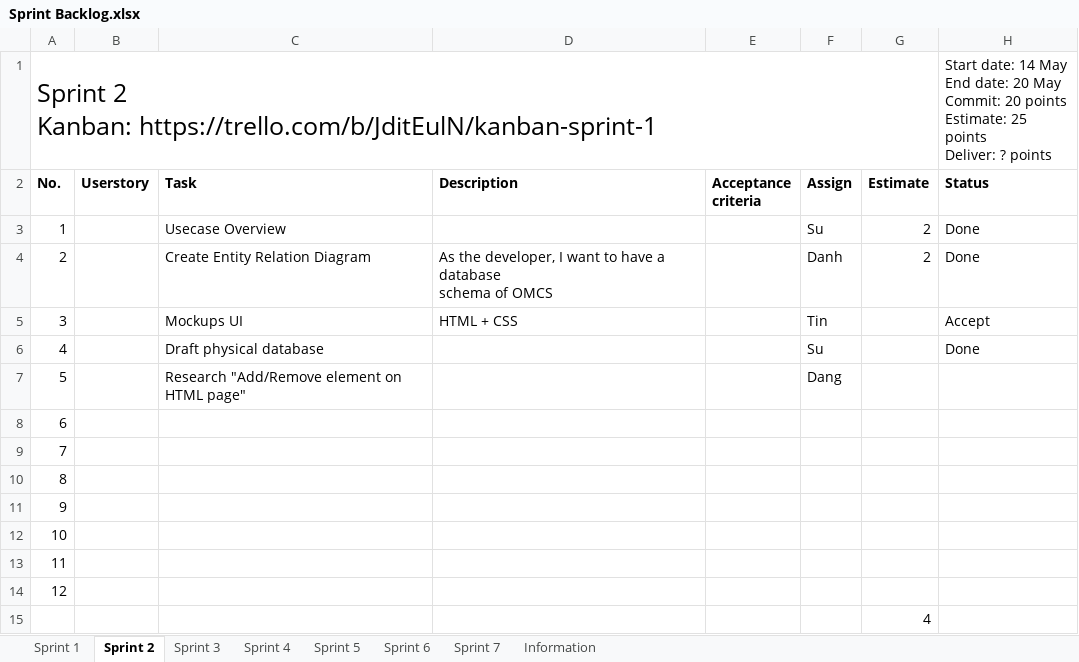
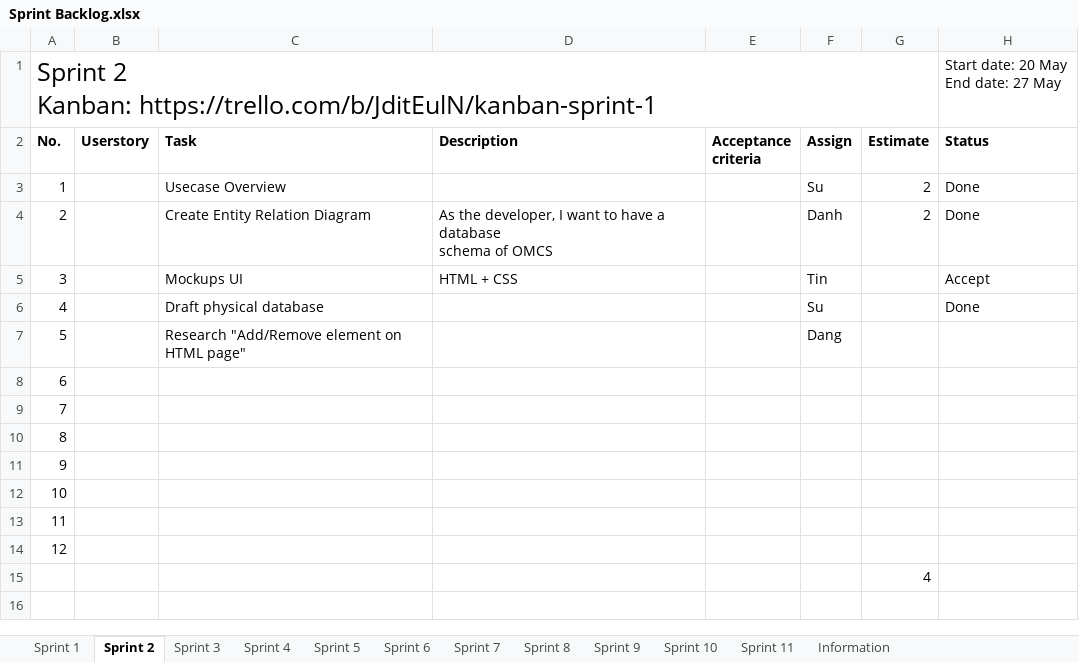
Before and after one commit to palaniellappank/online-medical-consultant-system, an Excel workbook: Document/SCRUM/Sprint Backlog.xlsx, sheet Sprint 2, drawn as a sheet; values as stored, in another font and other column widths than the file's, no borders; conditional formats and table styles not drawn; ↵ is a line break in a cell; the diff names each change by its address in the sheet, - before the commit and + after, or states it on an @@ line.

Commit message:
Create sprint backlog, product backlog

```diff
--- a/Document/SCRUM/Sprint Backlog.xlsx (sheet Sprint 2)
+++ b/Document/SCRUM/Sprint Backlog.xlsx (sheet Sprint 2)
+sheet tab: Sprint 8
+sheet tab: Sprint 9
+sheet tab: Sprint 10
+sheet tab: Sprint 11
-H1 (Status): Start date: 14 May ↵ End date: 20 May ↵ Commit: 20 points ↵ Estimate: 25 points ↵ Deliver: ? points
+H1 (Status): Start date: 20 May ↵ End date: 27 May
```
Also changed, not shown: sheet Sprint 4, sheet Sprint 7, sheet Sprint 3, sheet Sprint 6, sheet Sprint 5, Document/SCRUM/Product Backlog.xlsx.
